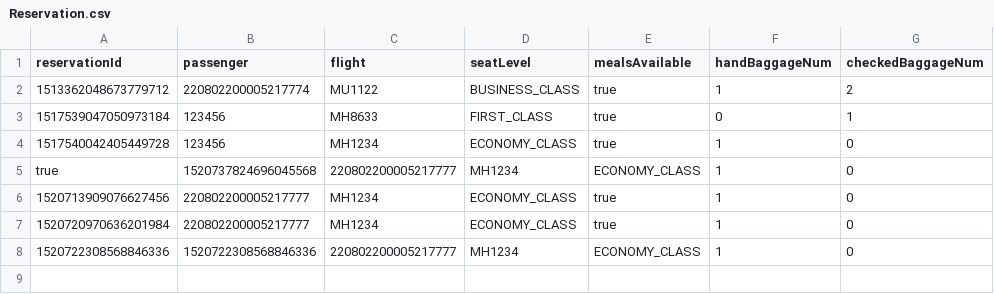
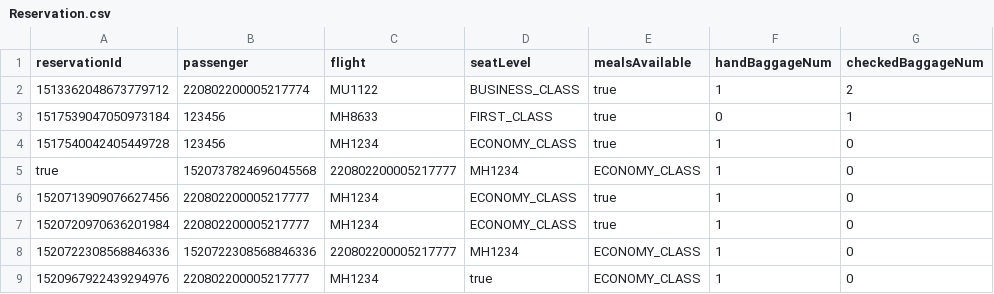
Before and after one commit to T-Atlas/EBU6304_G058_flight, a CSV file: src/main/resources/com/app/flight/data/csv/Reservation.csv, drawn as a sheet.

```diff
--- a/src/main/resources/com/app/flight/data/csv/Reservation.csv
+++ b/src/main/resources/com/app/flight/data/csv/Reservation.csv
@@ -8 +8,2 @@ true,1520737824696045568,220802200005217777,MH1234,ECONOMY_CLASS,1,0
 1520722308568846336,1520722308568846336,220802200005217777,MH1234,ECONOMY_CLASS,1,0
+1520967922439294976,220802200005217777,MH1234,true,ECONOMY_CLASS,1,0
```
Also changed, not shown: src/main/resources/com/app/flight/data/csv/BoardingPass.csv, src/main/resources/com/app/flight/data/csv/flightSeat/MH8633_2022-05-11.csv, 13 other files.
